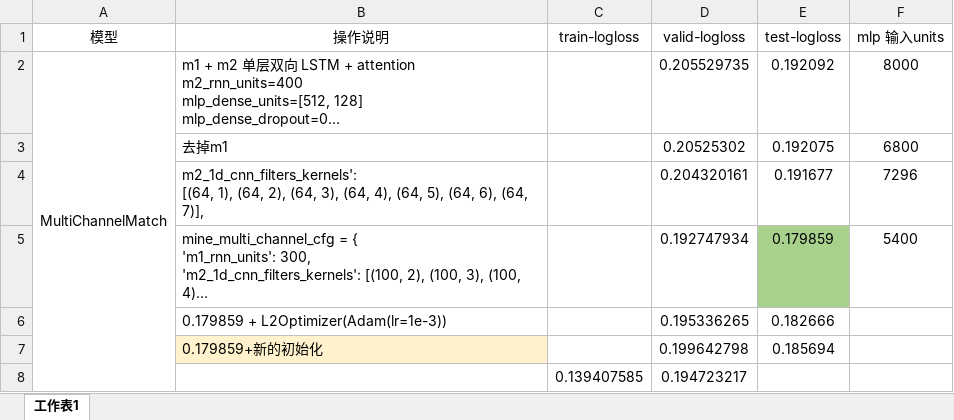
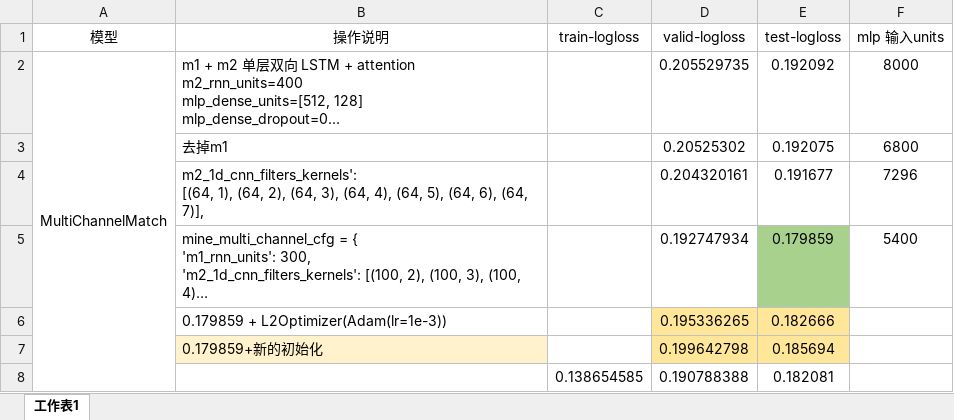
Before and after one commit to SunnyMarkLiu/semantic-textual-similarity-rank23, an Excel workbook: 操作记录.xlsx, sheet 工作表1, drawn as a sheet; long unchanged cells end in …; values as stored, in another font and other column widths than the file's, no borders; removed rows and columns are numbered as before the commit, all else as after; the diff names each change by its address in the sheet, - before the commit and + after, or states it on an @@ line.

```diff
--- a/操作记录.xlsx (sheet 工作表1)
+++ b/操作记录.xlsx (sheet 工作表1)
-D6:E7 fill: none
+D6:E7 fill: #FFE699
-row 8:  |  | 0.139407585 | 0.194723217
+row 8:  |  | 0.138654585 | 0.190788388 | 0.182081
```
Also changed, not shown: 4 other files.
